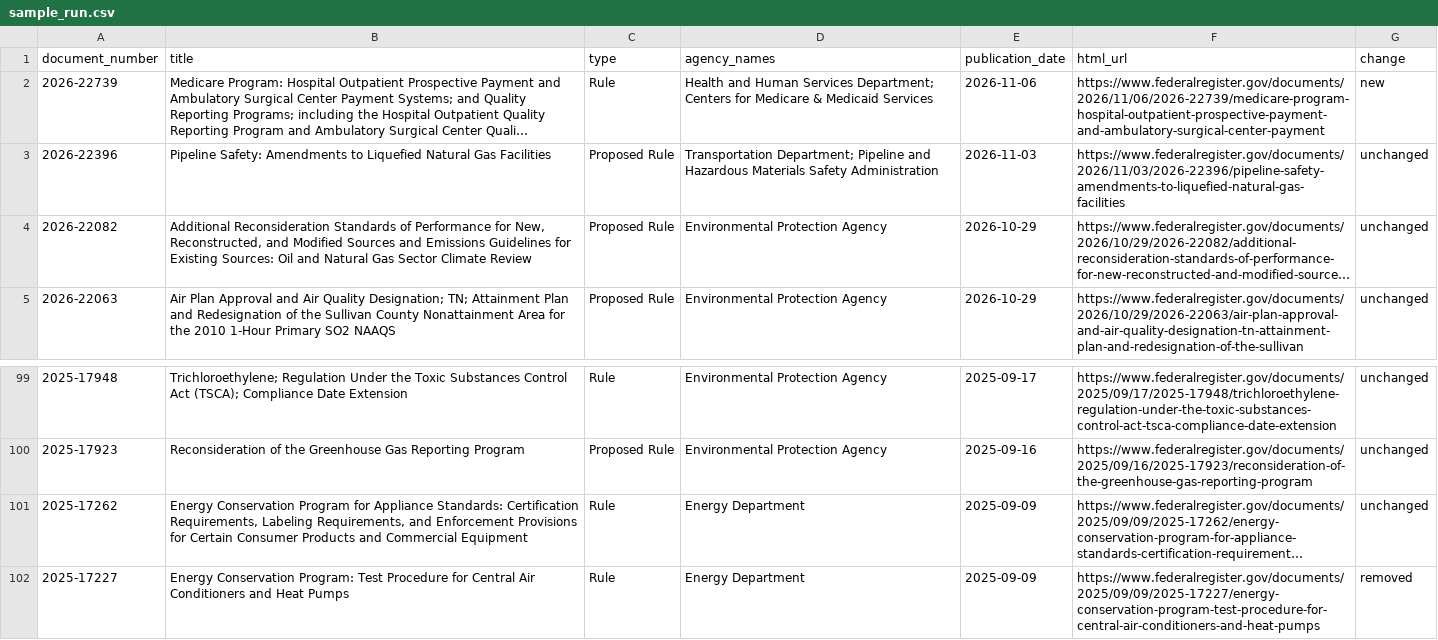
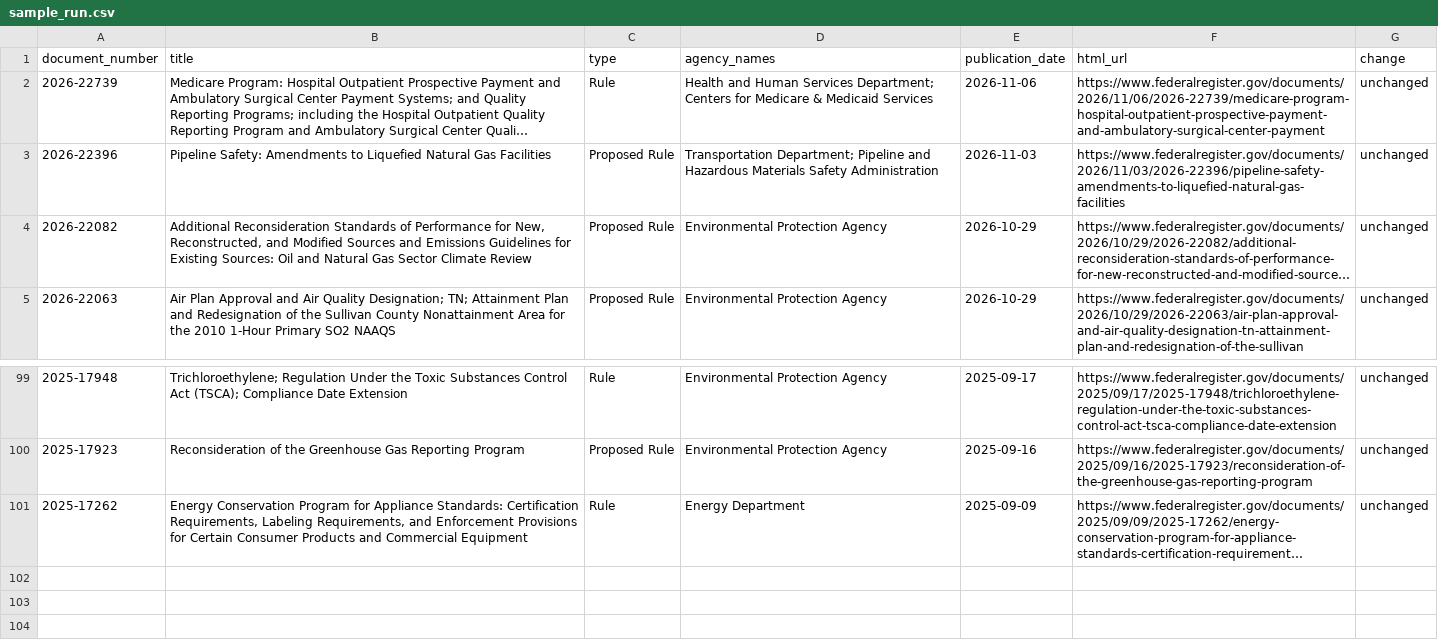
Before and after one commit to chasemeister-creator/demo-notice-tracker, a CSV file: sample_run.csv, drawn as a sheet; only a part is shown, gaps mark what is left out; long unchanged cells end in …; the diff names each change by its address in the sheet, - before the commit and + after, or states it on an @@ line.

```diff
--- a/sample_run.csv
+++ b/sample_run.csv
-G2 (change): new
+G2 (change): unchanged
-row 102: 2025-17227 | Energy Conservation Program: Test Procedure for Central Air Conditioners and Heat Pumps | Rule | Energy Department | 2025-09-09 | https://www.federalregister.gov/documents/2025/09/09/2025-17227/energy-conservation-program-test-procedure-for-central-air-conditioners-and-heat-pumps | removed
```
